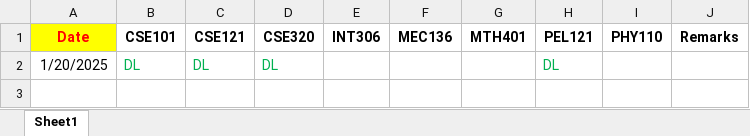
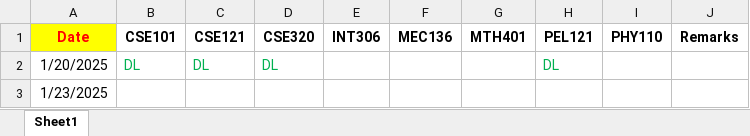
Before and after one commit to Gulzaralice1/lpu, an Excel workbook: 2nd sem/Daily_Attendance_Sheet.xlsx, sheet Sheet1, drawn as a sheet; values as stored, in another font and other column widths than the file's, no borders; the diff names each change by its address in the sheet, - before the commit and + after, or states it on an @@ line.

```diff
--- a/2nd sem/Daily_Attendance_Sheet.xlsx (sheet Sheet1)
+++ b/2nd sem/Daily_Attendance_Sheet.xlsx (sheet Sheet1)
+row 3: 1/23/2025
```
Also changed, not shown: 2 other files.
